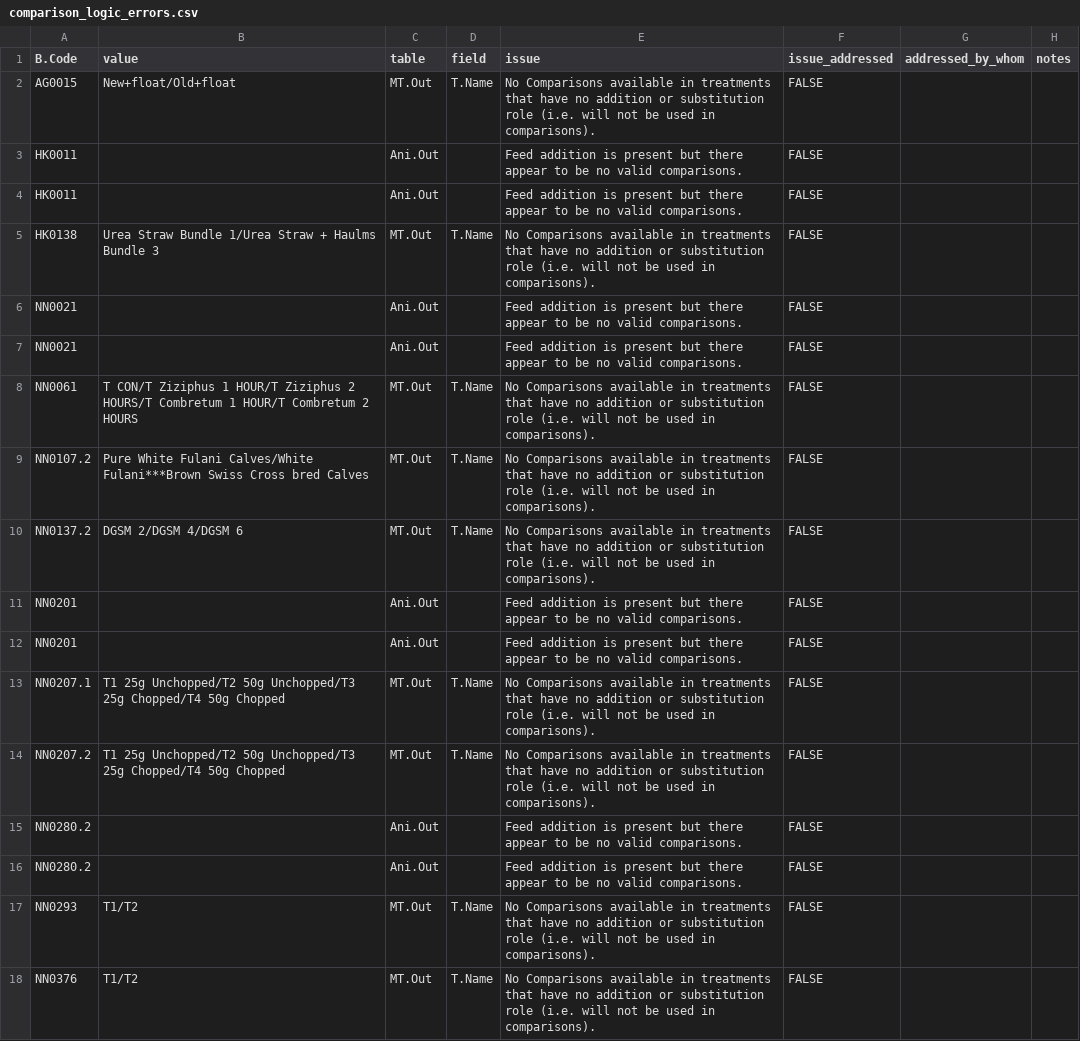
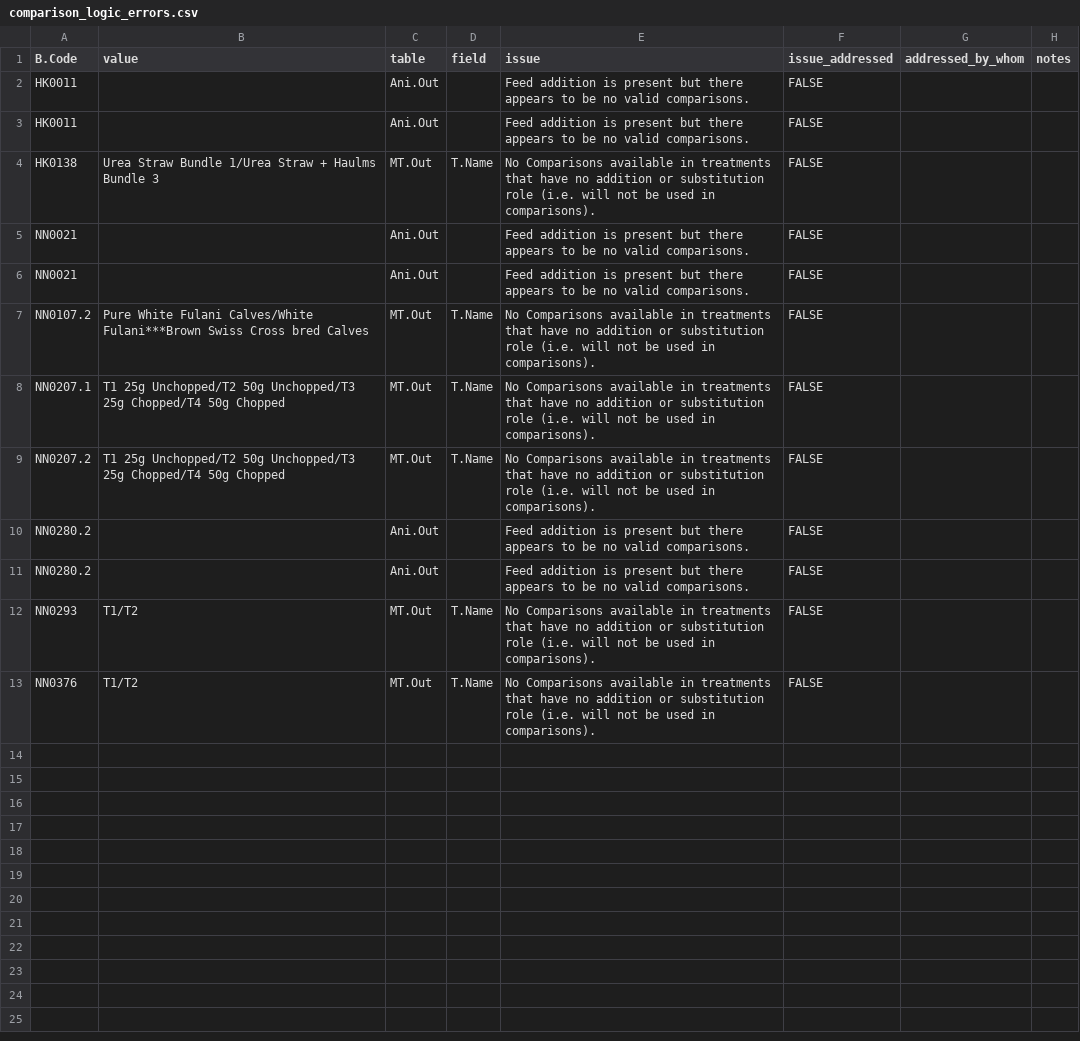
Before and after one commit to CIAT/ERA_dev, a CSV file: data_entry/skinny_cow_2022/data_issues/comparison_logic_errors.csv, drawn as a sheet.

Commit message:
error tracking updated

```diff
--- a/data_entry/skinny_cow_2022/data_issues/comparison_logic_errors.csv
+++ b/data_entry/skinny_cow_2022/data_issues/comparison_logic_errors.csv
@@ -1,17 +1,12 @@
 B.Code,value,table,field,issue,issue_addressed,addressed_by_whom,notes
-AG0015,New+float/Old+float,MT.Out,T.Name,No Comparisons available in treatments that have no addition or substitution role (i.e. will not be used in comparisons).,FALSE,"",""
-HK0011,,Ani.Out,,Feed addition is present but there appear to be no valid comparisons.,FALSE,"",""
-HK0011,,Ani.Out,,Feed addition is present but there appear to be no valid comparisons.,FALSE,"",""
+HK0011,,Ani.Out,,Feed addition is present but there appears to be no valid comparisons.,FALSE,"",""
+HK0011,,Ani.Out,,Feed addition is present but there appears to be no valid comparisons.,FALSE,"",""
 HK0138,Urea Straw Bundle 1/Urea Straw + Haulms Bundle 3,MT.Out,T.Name,No Comparisons available in treatments that have no addition or substitution role (i.e. will not be used in comparisons).,FALSE,"",""
-NN0021,,Ani.Out,,Feed addition is present but there appear to be no valid comparisons.,FALSE,"",""
-NN0021,,Ani.Out,,Feed addition is present but there appear to be no valid comparisons.,FALSE,"",""
-NN0061,T CON/T Ziziphus 1 HOUR/T Ziziphus 2 HOURS/T Combretum 1 HOUR/T Combretum 2 HOURS,MT.Out,T.Name,No Comparisons available in treatments that have no addition or substitution role (i.e. will not be used in comparisons).,FALSE,"",""
+NN0021,,Ani.Out,,Feed addition is present but there appears to be no valid comparisons.,FALSE,"",""
+NN0021,,Ani.Out,,Feed addition is present but there appears to be no valid comparisons.,FALSE,"",""
 NN0107.2,Pure White Fulani Calves/White Fulani***Brown Swiss Cross bred Calves,MT.Out,T.Name,No Comparisons available in treatments that have no addition or substitution role (i.e. will not be used in comparisons).,FALSE,"",""
-NN0137.2,DGSM 2/DGSM 4/DGSM 6,MT.Out,T.Name,No Comparisons available in treatments that have no addition or substitution role (i.e. will not be used in comparisons).,FALSE,"",""
-NN0201,,Ani.Out,,Feed addition is present but there appear to be no valid comparisons.,FALSE,"",""
-NN0201,,Ani.Out,,Feed addition is present but there appear to be no valid comparisons.,FALSE,"",""
 NN0207.1,T1 25g Unchopped/T2 50g Unchopped/T3 25g Chopped/T4 50g Chopped,MT.Out,T.Name,No Comparisons available in treatments that have no addition or substitution role (i.e. will not be used in comparisons).,FALSE,"",""
 NN0207.2,T1 25g Unchopped/T2 50g Unchopped/T3 25g Chopped/T4 50g Chopped,MT.Out,T.Name,No Comparisons available in treatments that have no addition or substitution role (i.e. will not be used in comparisons).,FALSE,"",""
-NN0280.2,,Ani.Out,,Feed addition is present but there appear to be no valid comparisons.,FALSE,"",""
-NN0280.2,,Ani.Out,,Feed addition is present but there appear to be no valid comparisons.,FALSE,"",""
+NN0280.2,,Ani.Out,,Feed addition is present but there appears to be no valid comparisons.,FALSE,"",""
+NN0280.2,,Ani.Out,,Feed addition is present but there appears to be no valid comparisons.,FALSE,"",""
 NN0293,T1/T2,MT.Out,T.Name,No Comparisons available in treatments that have no addition or substitution role (i.e. will not be used in comparisons).,FALSE,"",""
```
Also changed, not shown: data_entry/skinny_cow_2022/data_issues/diet_errors.csv, 1 other file.
